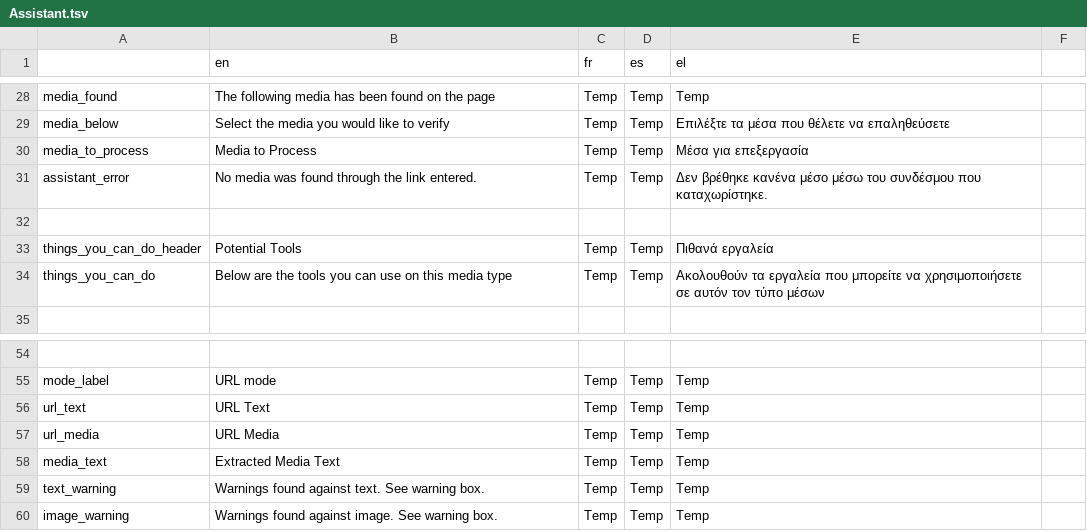
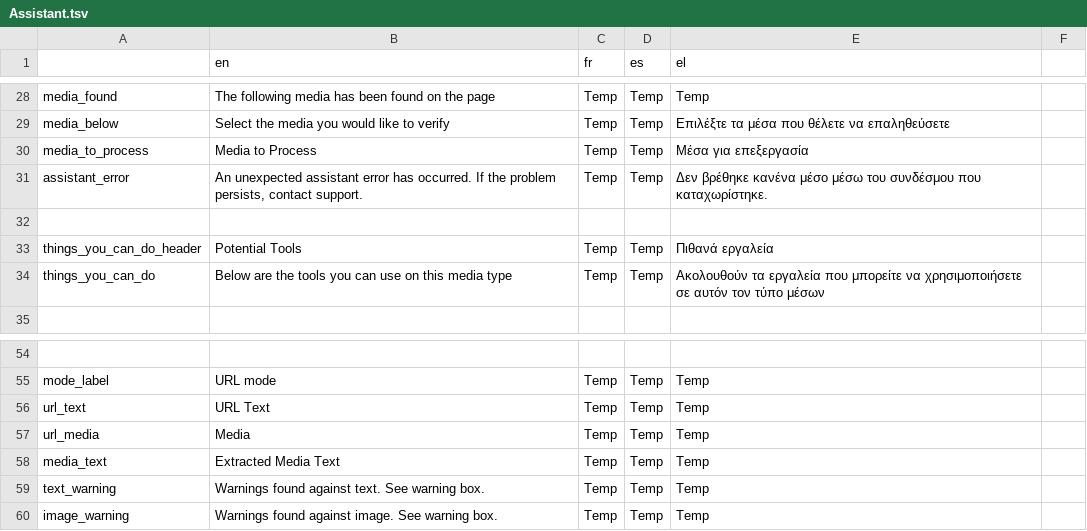
Before and after one commit to AFP-Medialab/verification-plugin, a TSV file: src/LocalDictionary/components/NavItems/tools/Assistant.tsv, drawn as a sheet; only a part is shown, gaps mark what is left out.

Commit message:
error handling and image display fixes

```diff
--- a/src/LocalDictionary/components/NavItems/tools/Assistant.tsv
+++ b/src/LocalDictionary/components/NavItems/tools/Assistant.tsv
@@ -30,3 +30,3 @@ media_below	Select the media you would like to verify	Temp	Temp	Επιλέξτε
 media_to_process	Media to Process	Temp	Temp	Μέσα για επεξεργασία
-assistant_error	No media was found through the link entered.	Temp	Temp	Δεν βρέθηκε κανένα μέσο μέσω του συνδέσμου που καταχωρίστηκε.
+assistant_error	An unexpected assistant error has occurred. If the problem persists, contact support.	Temp	Temp	Δεν βρέθηκε κανένα μέσο μέσω του συνδέσμου που καταχωρίστηκε.
 
@@ -56,3 +56,3 @@ mode_label	URL mode	Temp	Temp	Temp
 url_text	URL Text	Temp	Temp	Temp
-url_media	URL Media	Temp	Temp	Temp
+url_media	Media	Temp	Temp	Temp
 media_text	Extracted Media Text	Temp	Temp	Temp
```
Also changed, not shown: 6 other files.
